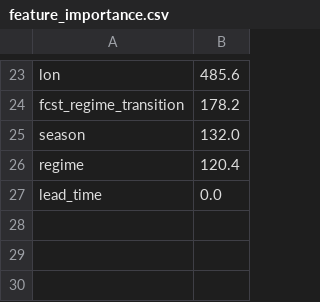
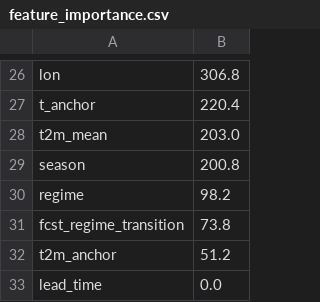
Before and after one commit to AabhasK/Hybrid-AI-NWP-Multi-Model-Forecast-Blending-System, a CSV file: data/feature_importance.csv, drawn as a sheet; only a part is shown, gaps mark what is left out; removed rows and columns are numbered as before the commit, all else as after; the diff covers the shown part only; the diff names each change by its address in the sheet, - before the commit and + after, or states it on an @@ line.

```diff
--- a/data/feature_importance.csv
+++ b/data/feature_importance.csv
-B26: 485.6
+B26: 306.8
-row 24: fcst_regime_transition | 178.2
+row 27: t_anchor | 220.4
+row 28: t2m_mean | 203.0
-B29: 132.0
+B29: 200.8
-B30: 120.4
+B30: 98.2
+row 31: fcst_regime_transition | 73.8
+row 32: t2m_anchor | 51.2
```
Also changed, not shown: 14 added rows, 11 removed rows and 10 edited cells elsewhere in this file, data/metrics_by_lead.csv, data/metrics_by_regime.csv, 16 other files.
